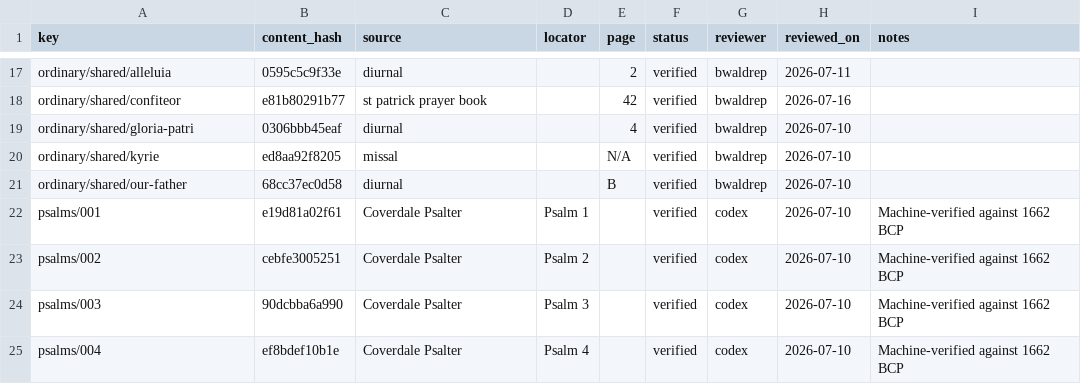
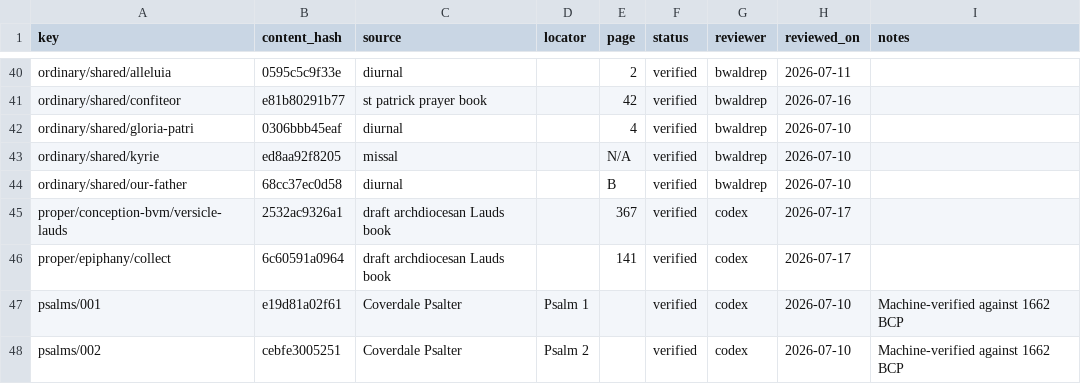
Before and after one commit to orthodoxwest/office, a CSV file: data/review/provenance.csv, drawn as a sheet; only a part is shown, gaps mark what is left out; the shorter side is filled out with more unchanged rows; the diff covers the shown part only; the diff names each change by its address in the sheet, - before the commit and + after, or states it on an @@ line.

Commit message:
Replace suspect corpus texts from parish drafts (#107)

```diff
--- a/data/review/provenance.csv
+++ b/data/review/provenance.csv
+row 45: proper/conception-bvm/versicle-lauds | 2532ac9326a1 | draft archdiocesan Lauds book |  | 367 | verified | codex | 2026-07-17
+row 46: proper/epiphany/collect | 6c60591a0964 | draft archdiocesan Lauds book |  | 141 | verified | codex | 2026-07-17
```
Also changed, not shown: 23 added rows elsewhere in this file, data/review/prescreen.csv, 13 other files.
